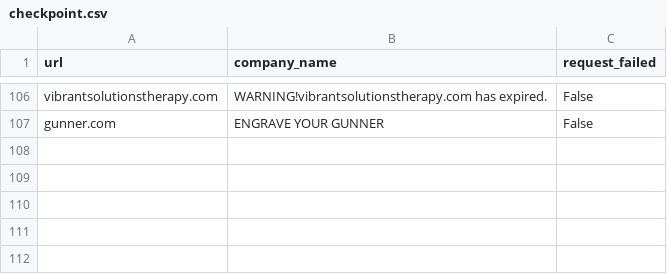
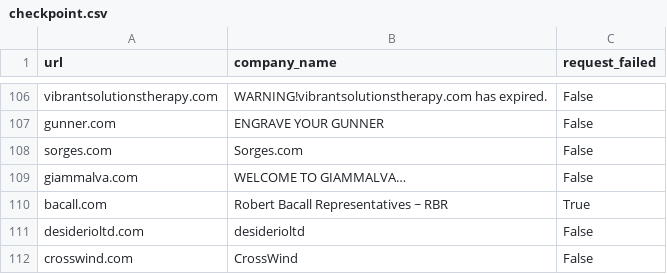
Before and after one commit to PrimaryBelman/RTA2024test, a CSV file: MachineLearning/checkpoint.csv, drawn as a sheet; only a part is shown, gaps mark what is left out; the diff names each change by its address in the sheet, - before the commit and + after, or states it on an @@ line.

Commit message:
Update checkpoint.csv

```diff
--- a/MachineLearning/checkpoint.csv
+++ b/MachineLearning/checkpoint.csv
+row 108: sorges.com | Sorges.com | False
+row 109: giammalva.com | WELCOME TO GIAMMALVA… | False
+row 110: bacall.com | Robert Bacall Representatives ~ RBR | True
+row 111: desiderioltd.com | desiderioltd | False
+row 112: crosswind.com | CrossWind | False
```
